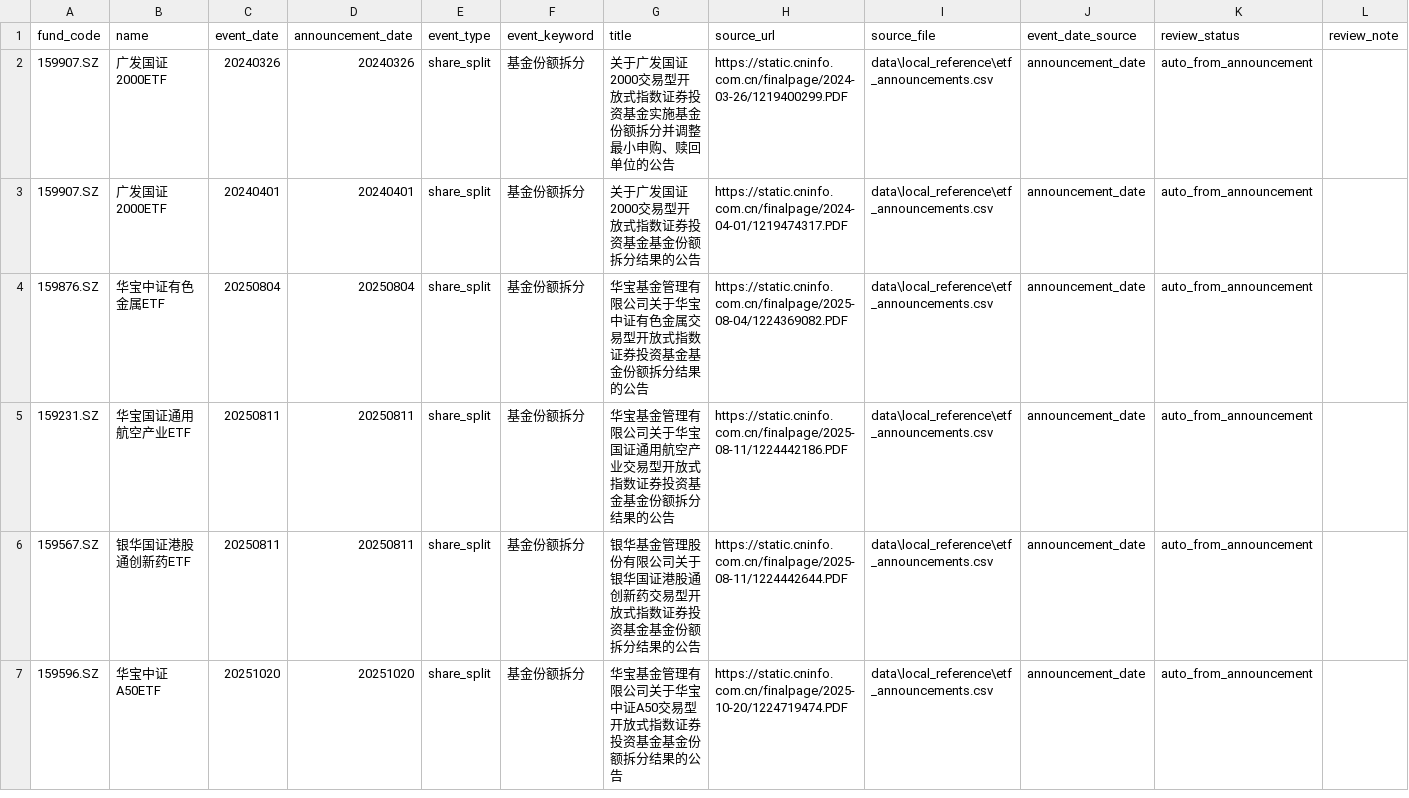
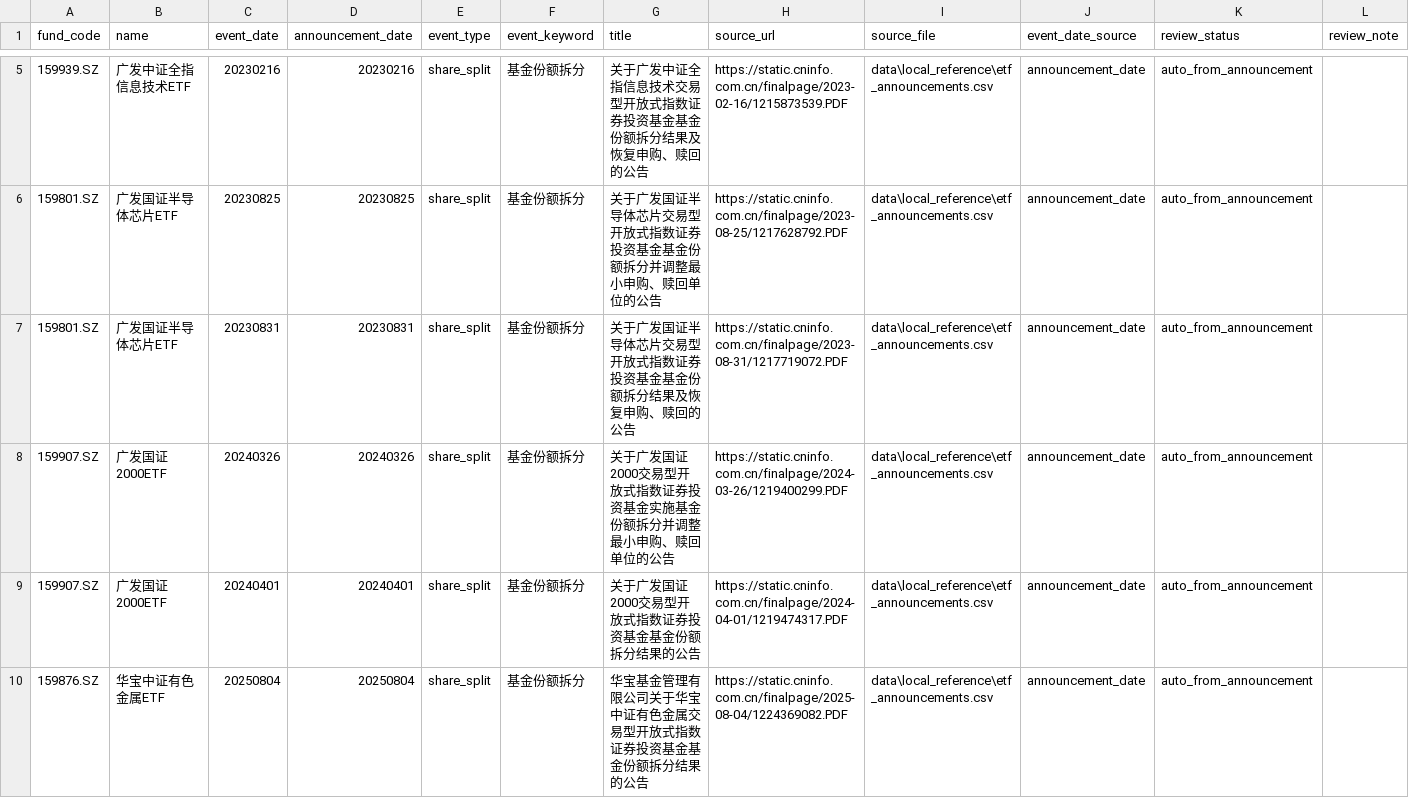
Before and after one commit to viconia828/ETFflow, a CSV file: data/local_reference/etf_lifecycle_events.csv, drawn as a sheet; only a part is shown, gaps mark what is left out; the shorter side is filled out with more unchanged rows; the diff covers the shown part only; the diff names each change by its address in the sheet, - before the commit and + after, or states it on an @@ line.

Commit message:
feat: add range reports and lifecycle evidence

```diff
--- a/data/local_reference/etf_lifecycle_events.csv
+++ b/data/local_reference/etf_lifecycle_events.csv
+row 5: 159939.SZ | 广发中证全指信息技术ETF | 20230216 | 20230216 | share_split | 基金份额拆分 | 关于广发中证全指信息技术交易型开放式指数证券投资基金基金份额拆分结果及恢复申购、赎回的公告 | https://static.cninfo.com.cn/finalpage/2023-02-16/1215873539.PDF | data\local_reference\etf_announcements.csv | announcement_date | auto_from_announcement
+row 6: 159801.SZ | 广发国证半导体芯片ETF | 20230825 | 20230825 | share_split | 基金份额拆分 | 关于广发国证半导体芯片交易型开放式指数证券投资基金基金份额拆分并调整最小申购、赎回单位的公告 | https://static.cninfo.com.cn/finalpage/2023-08-25/1217628792.PDF | data\local_reference\etf_announcements.csv | announcement_date | auto_from_announcement
+row 7: 159801.SZ | 广发国证半导体芯片ETF | 20230831 | 20230831 | share_split | 基金份额拆分 | 关于广发国证半导体芯片交易型开放式指数证券投资基金基金份额拆分结果及恢复申购、赎回的公告 | https://static.cninfo.com.cn/finalpage/2023-08-31/1217719072.PDF | data\local_reference\etf_announcements.csv | announcement_date | auto_from_announcement
```
Also changed, not shown: 3 added rows elsewhere in this file, data/local_reference/etf_lifecycle_flow_adjustments.csv, 19 other files.
